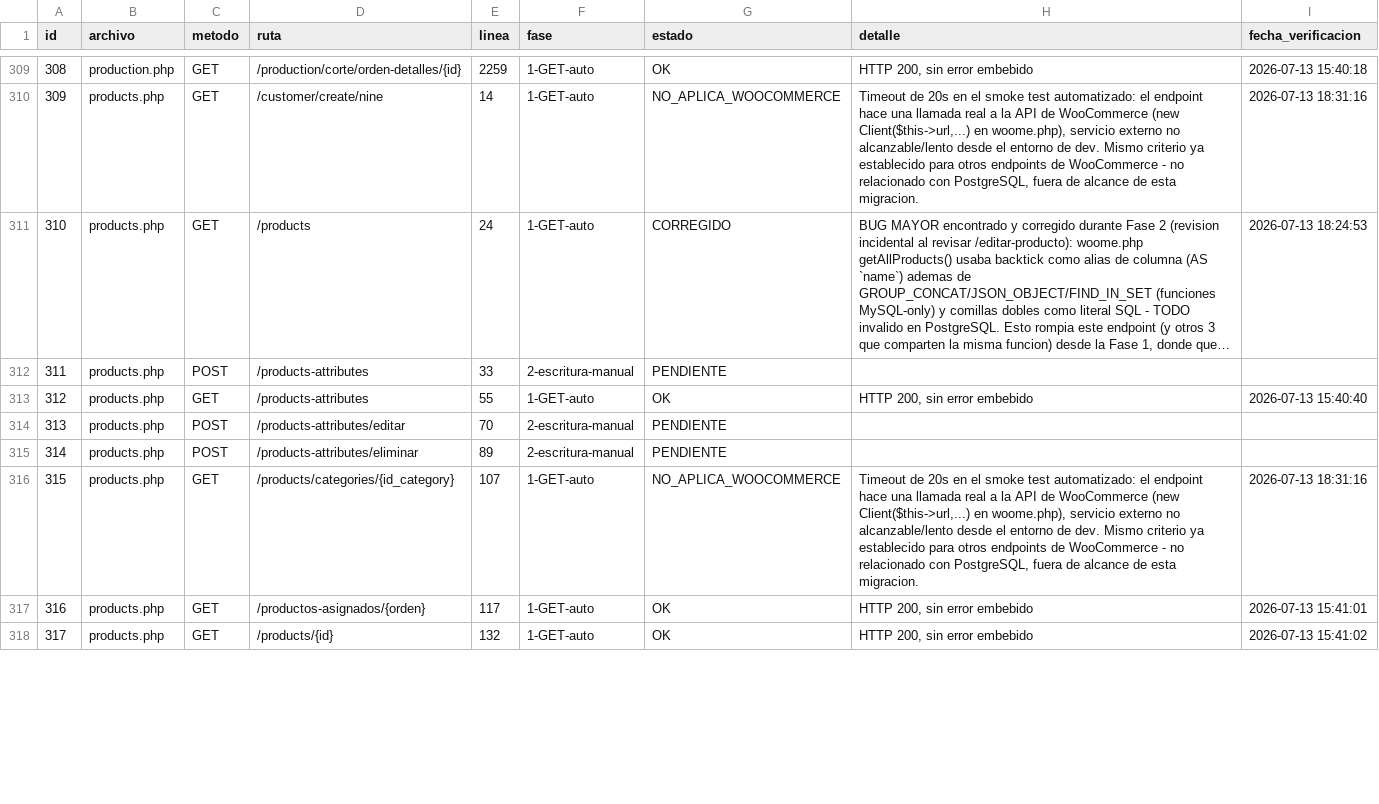
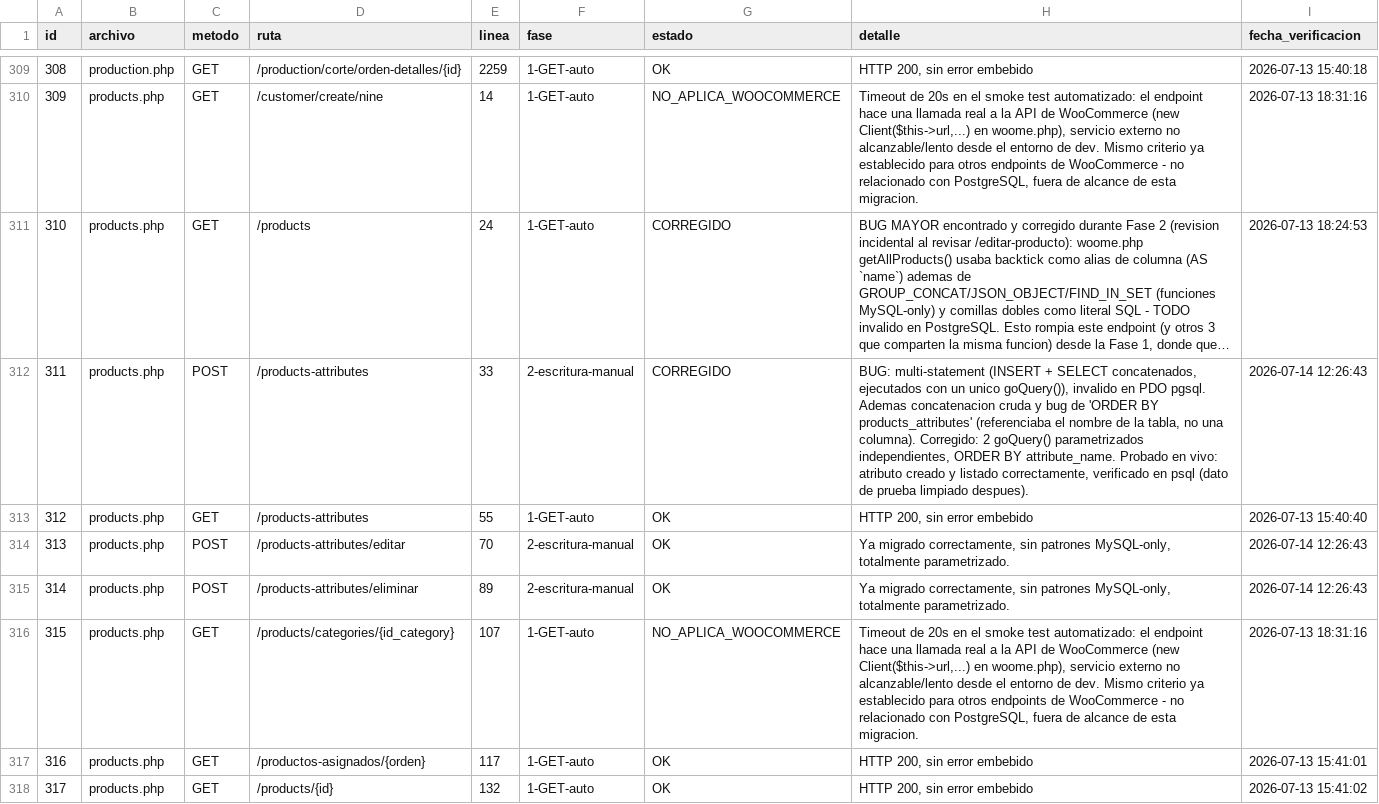
Before and after one commit to softzcar/ninesys-apidev, a CSV file: logs_gemini/verificacion_postgres/checklist_endpoints.csv, drawn as a sheet; only a part is shown, gaps mark what is left out; long unchanged cells end in …; the diff covers the shown part only; the diff names each change by its address in the sheet, - before the commit and + after, or states it on an @@ line.

Commit message:
Fase 2: marcar products.php ids 311,313,314,318,321,322,324,325,326 tras pruebas en vivo

```diff
--- a/logs_gemini/verificacion_postgres/checklist_endpoints.csv
+++ b/logs_gemini/verificacion_postgres/checklist_endpoints.csv
-G312 (estado): PENDIENTE
+G312 (estado): CORREGIDO
-H312 (detalle): (empty)
+H312 (detalle): BUG: multi-statement (INSERT + SELECT concatenados, ejecutados con un unico goQuery()), invalido en PDO pgsql. Ademas concatenacion cruda y bug de 'ORDER BY products_attributes' (referenciaba el nombre de la tabla, no una columna). Corregido: 2 goQuery() parametrizados independientes, ORDER BY attribute_name. Probado en vivo: atributo creado y listado correctamente, verificado en psql (dato de prueba limpiado despues).
-I312 (fecha_verificacion): (empty)
+I312 (fecha_verificacion): 2026-07-14 12:26:43
-G314:G315 (estado): PENDIENTE
+G314:G315 (estado): OK
-H314:H315 (detalle): (empty)
+H314:H315 (detalle): Ya migrado correctamente, sin patrones MySQL-only, totalmente parametrizado.
-I314:I315 (fecha_verificacion): (empty)
+I314:I315 (fecha_verificacion): 2026-07-14 12:26:43
```
Also changed, not shown: 18 edited cells elsewhere in this file.
